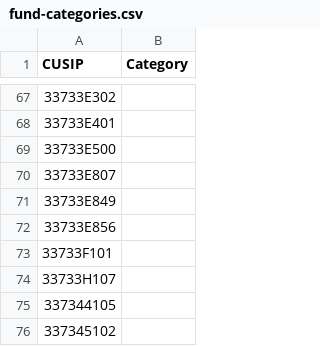
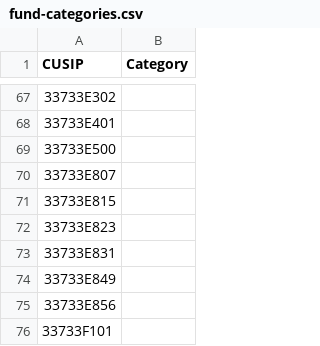
Before and after one commit to bhbarongreenback/uk-reporting-etfs, a CSV file: fund-categories.csv, drawn as a sheet; only a part is shown, gaps mark what is left out; the shorter side is filled out with more unchanged rows.

Commit message:
(non-)categorizing FTIF, FTGS, MISL

```diff
--- a/fund-categories.csv
+++ b/fund-categories.csv
@@ -70,2 +70,5 @@ CUSIP,Category
 33733E807,
+33733E815,
+33733E823,
+33733E831,
 33733E849,
```
